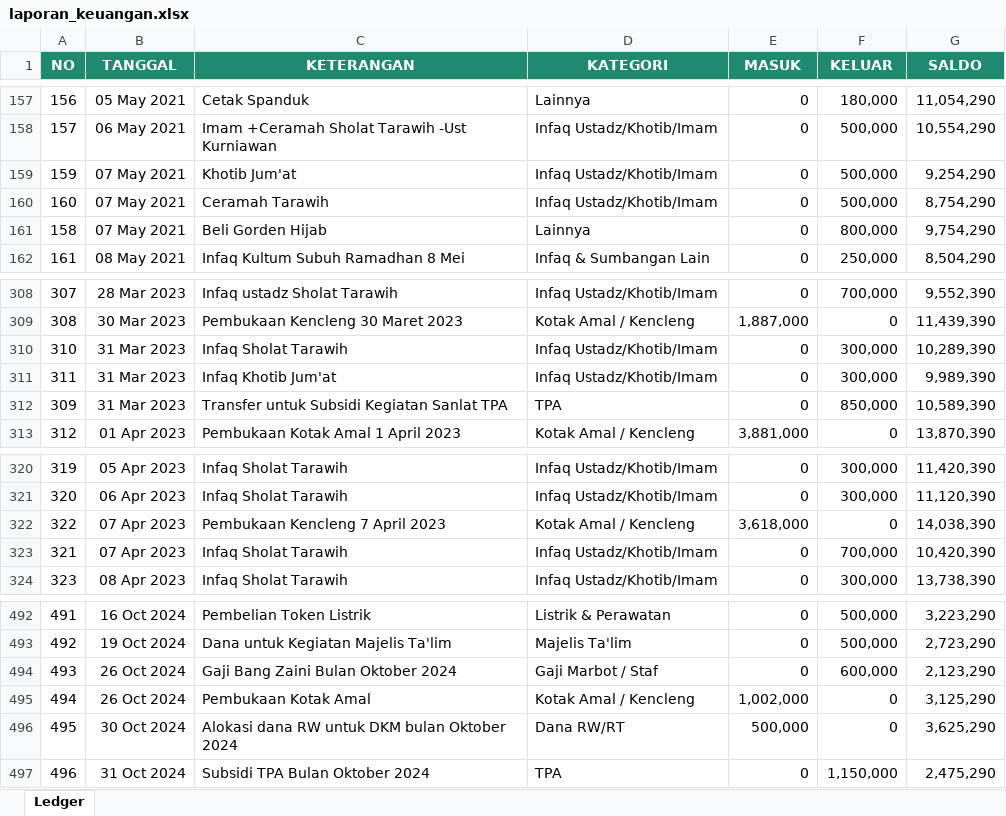
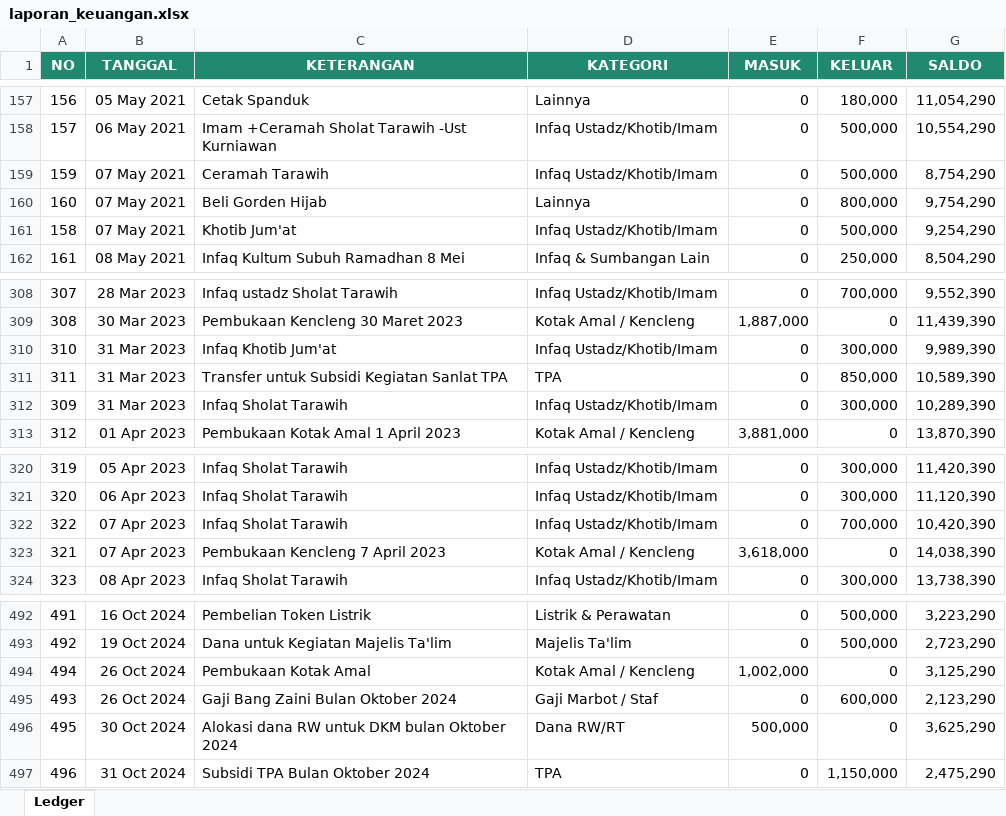
Before and after one commit to sandarangga/Keuangan-Al-Ikhlas-bukitSutera, an Excel workbook: data/laporan_keuangan.xlsx, sheet Ledger, drawn as a sheet; only a part is shown, gaps mark what is left out; values as stored, in another font and other column widths than the file's, no borders; the diff covers the shown part only; the diff names each change by its address in the sheet, - before the commit and + after, or states it on an @@ line.

Commit message:
Update ledger via dashboard admin

```diff
--- a/data/laporan_keuangan.xlsx (sheet Ledger)
+++ b/data/laporan_keuangan.xlsx (sheet Ledger)
-C159 (KETERANGAN): Khotib Jum'at
+C159 (KETERANGAN): Ceramah Tarawih
-G159 (SALDO): 9,254,290
+G159 (SALDO): 8,754,290
-C160 (KETERANGAN): Ceramah Tarawih
+C160 (KETERANGAN): Beli Gorden Hijab
-D160 (KATEGORI): Infaq Ustadz/Khotib/Imam
+D160 (KATEGORI): Lainnya
-F160 (KELUAR): 500,000
+F160 (KELUAR): 800,000
-G160 (SALDO): 8,754,290
+G160 (SALDO): 9,754,290
-C161 (KETERANGAN): Beli Gorden Hijab
+C161 (KETERANGAN): Khotib Jum'at
-D161 (KATEGORI): Lainnya
+D161 (KATEGORI): Infaq Ustadz/Khotib/Imam
-F161 (KELUAR): 800,000
+F161 (KELUAR): 500,000
-G161 (SALDO): 9,754,290
+G161 (SALDO): 9,254,290
-C310 (KETERANGAN): Infaq Sholat Tarawih
+C310 (KETERANGAN): Infaq Khotib Jum'at
-G310 (SALDO): 10,289,390
+G310 (SALDO): 9,989,390
-C311 (KETERANGAN): Infaq Khotib Jum'at
+C311 (KETERANGAN): Transfer untuk Subsidi Kegiatan Sanlat TPA
-D311 (KATEGORI): Infaq Ustadz/Khotib/Imam
+D311 (KATEGORI): TPA
-F311 (KELUAR): 300,000
+F311 (KELUAR): 850,000
-G311 (SALDO): 9,989,390
+G311 (SALDO): 10,589,390
-C312 (KETERANGAN): Transfer untuk Subsidi Kegiatan Sanlat TPA
+C312 (KETERANGAN): Infaq Sholat Tarawih
-D312 (KATEGORI): TPA
+D312 (KATEGORI): Infaq Ustadz/Khotib/Imam
-F312 (KELUAR): 850,000
+F312 (KELUAR): 300,000
-G312 (SALDO): 10,589,390
+G312 (SALDO): 10,289,390
-C322 (KETERANGAN): Pembukaan Kencleng 7 April 2023
+C322 (KETERANGAN): Infaq Sholat Tarawih
-D322 (KATEGORI): Kotak Amal / Kencleng
+D322 (KATEGORI): Infaq Ustadz/Khotib/Imam
-E322 (MASUK): 3,618,000
+E322 (MASUK): 0
-F322 (KELUAR): 0
+F322 (KELUAR): 700,000
-G322 (SALDO): 14,038,390
+G322 (SALDO): 10,420,390
-C323 (KETERANGAN): Infaq Sholat Tarawih
+C323 (KETERANGAN): Pembukaan Kencleng 7 April 2023
-D323 (KATEGORI): Infaq Ustadz/Khotib/Imam
+D323 (KATEGORI): Kotak Amal / Kencleng
-E323 (MASUK): 0
+E323 (MASUK): 3,618,000
-F323 (KELUAR): 700,000
+F323 (KELUAR): 0
-G323 (SALDO): 10,420,390
+G323 (SALDO): 14,038,390
@@ row 495 moved to row 494: 494 @@
```
Also changed, not shown: 2 added rows, 1 removed row, 8 moved rows and 147 edited cells elsewhere in this sheet.
